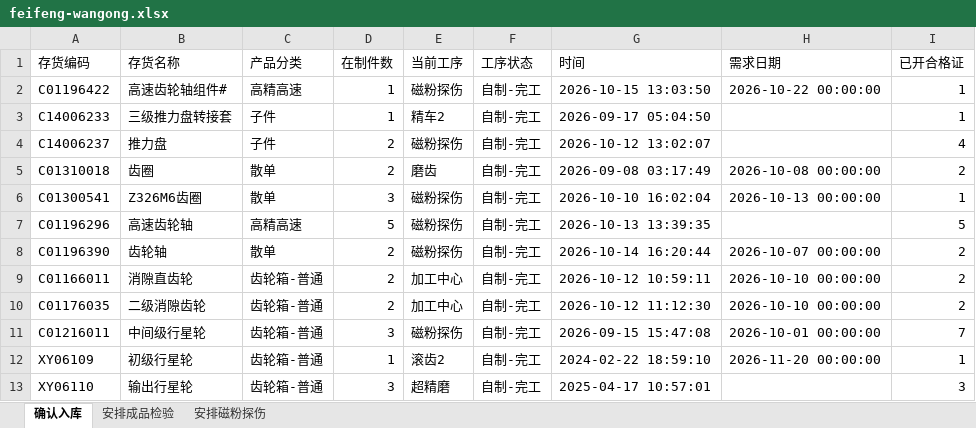
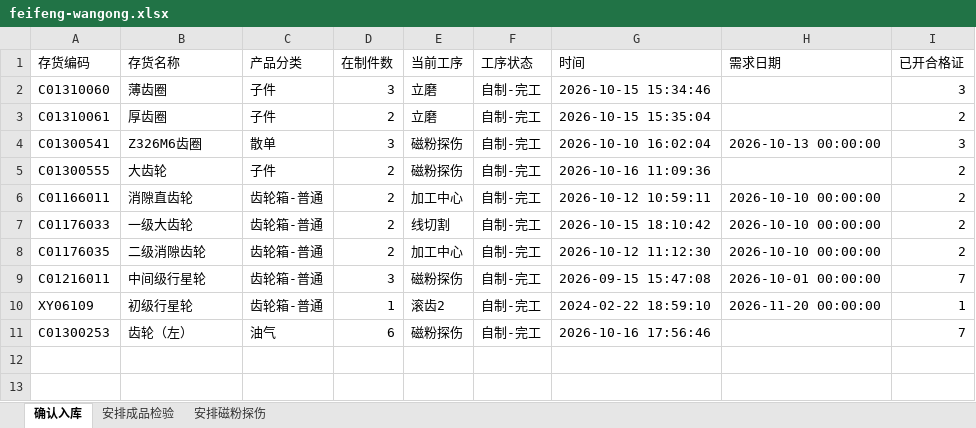
Before and after one commit to ZhanghaoWorkbuddy10/action-board, an Excel workbook: feifeng-wangong.xlsx, sheet 确认入库, drawn as a sheet; values as stored, in another font and other column widths than the file's, no borders; removed rows and columns are numbered as before the commit, all else as after; the diff names each change by its address in the sheet, - before the commit and + after, or states it on an @@ line.

```diff
--- a/feifeng-wangong.xlsx (sheet 确认入库)
+++ b/feifeng-wangong.xlsx (sheet 确认入库)
-row 2: C01196422 | 高速齿轮轴组件# | 高精高速 | 1 | 磁粉探伤 | 自制-完工 | 2026-10-15 13:03:50 | 2026-10-22 00:00:00 | 1
-row 3: C14006233 | 三级推力盘转接套 | 子件 | 1 | 精车2 | 自制-完工 | 2026-09-17 05:04:50 |  | 1
-row 4: C14006237 | 推力盘 | 子件 | 2 | 磁粉探伤 | 自制-完工 | 2026-10-12 13:02:07 |  | 4
+row 2: C01310060 | 薄齿圈 | 子件 | 3 | 立磨 | 自制-完工 | 2026-10-15 15:34:46 |  | 3
-A3 (存货编码): C01310018
+A3 (存货编码): C01310061
-B3 (存货名称): 齿圈
+B3 (存货名称): 厚齿圈
-C3 (产品分类): 散单
+C3 (产品分类): 子件
-E3 (当前工序): 磨齿
+E3 (当前工序): 立磨
-G3 (时间): 2026-09-08 03:17:49
+G3 (时间): 2026-10-15 15:35:04
-H3 (需求日期): 2026-10-08 00:00:00
+H3 (需求日期): (empty)
-I4 (已开合格证): 1
+I4 (已开合格证): 3
-row 7: C01196296 | 高速齿轮轴 | 高精高速 | 5 | 磁粉探伤 | 自制-完工 | 2026-10-13 13:39:35 |  | 5
-A5 (存货编码): C01196390
+A5 (存货编码): C01300555
-B5 (存货名称): 齿轮轴
+B5 (存货名称): 大齿轮
-C5 (产品分类): 散单
+C5 (产品分类): 子件
-G5 (时间): 2026-10-14 16:20:44
+G5 (时间): 2026-10-16 11:09:36
-H5 (需求日期): 2026-10-07 00:00:00
+H5 (需求日期): (empty)
+row 7: C01176033 | 一级大齿轮 | 齿轮箱-普通 | 2 | 线切割 | 自制-完工 | 2026-10-15 18:10:42 | 2026-10-10 00:00:00 | 2
-row 13: XY06110 | 输出行星轮 | 齿轮箱-普通 | 3 | 超精磨 | 自制-完工 | 2025-04-17 10:57:01 |  | 3
+row 11: C01300253 | 齿轮（左） | 油气 | 6 | 磁粉探伤 | 自制-完工 | 2026-10-16 17:56:46 |  | 7
```
Also changed, not shown: sheet 安排成品检验, sheet 安排磁粉探伤.
